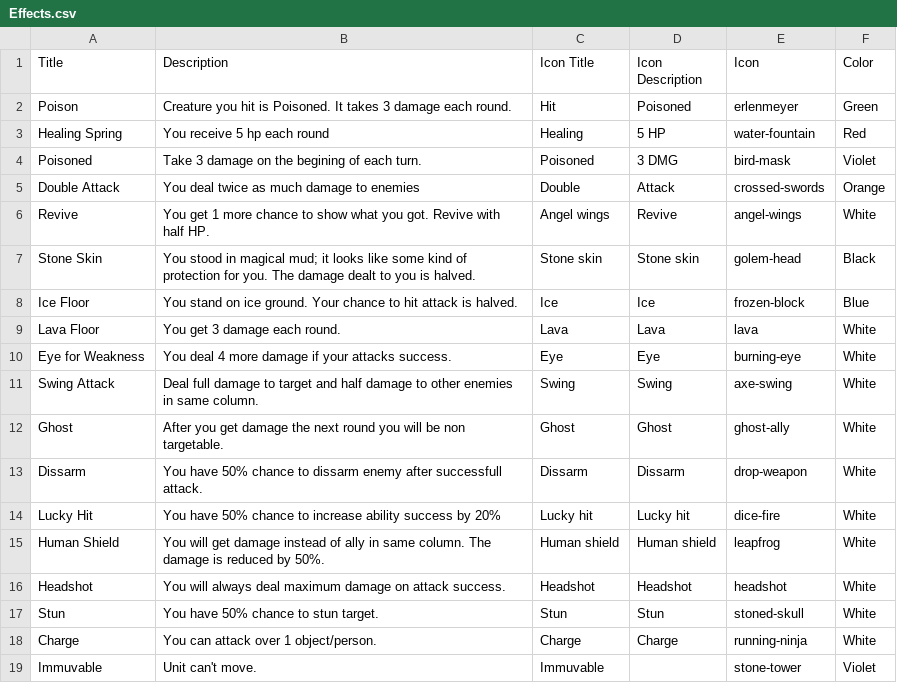
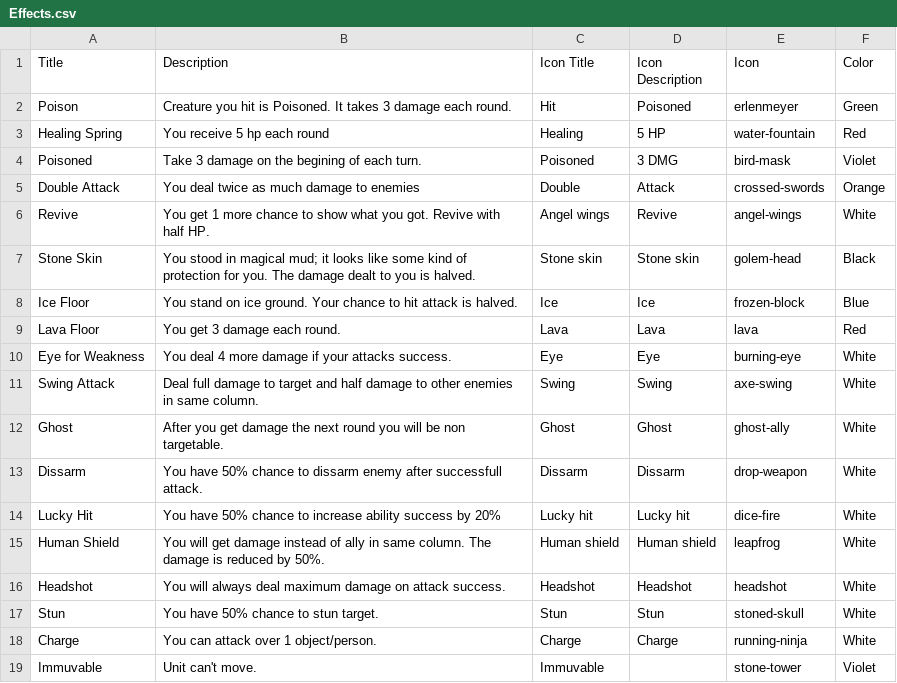
Before and after one commit to xdanca01/pv266-Card-game, a CSV file: Assets/Resources/Data/Effects.csv, drawn as a sheet.

```diff
--- a/Assets/Resources/Data/Effects.csv
+++ b/Assets/Resources/Data/Effects.csv
@@ -8,3 +8,3 @@ Stone Skin,You stood in magical mud; it looks like some kind of protection for y
 Ice Floor,You stand on ice ground. Your chance to hit attack is halved.,Ice,Ice,frozen-block,Blue
-Lava Floor,You get 3 damage each round.,Lava,Lava,lava,White
+Lava Floor,You get 3 damage each round.,Lava,Lava,lava,Red
 Eye for Weakness,You deal 4 more damage if your attacks success.,Eye,Eye,burning-eye,White
```
Also changed, not shown: Assets/Resources/Data/Battlefield.csv, Assets/Resources/Data/Map.csv, 4 other files.
